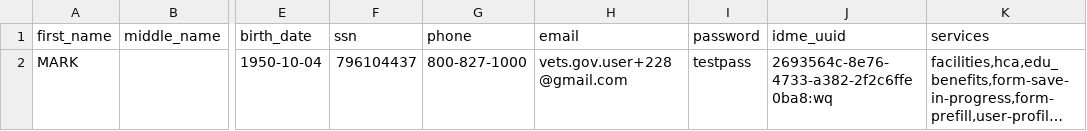
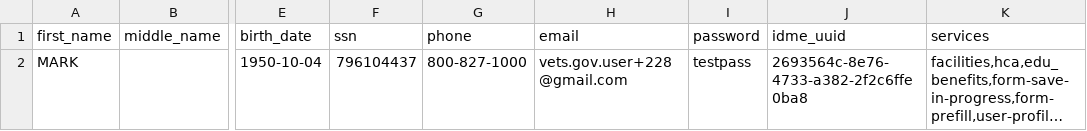
Before and after one commit to department-of-veterans-affairs/vets-api, a CSV file: modules/test_user_dashboard/spec/support/spec_users.csv, drawn as a sheet; only a part is shown, gaps mark what is left out; long unchanged cells end in …; the diff names each change by its address in the sheet, - before the commit and + after, or states it on an @@ line.

Commit message:
removes typo

```diff
--- a/modules/test_user_dashboard/spec/support/spec_users.csv
+++ b/modules/test_user_dashboard/spec/support/spec_users.csv
-J2 (idme_uuid): 2693564c-8e76-4733-a382-2f2c6ffe0ba8:wq
+J2 (idme_uuid): 2693564c-8e76-4733-a382-2f2c6ffe0ba8
```
